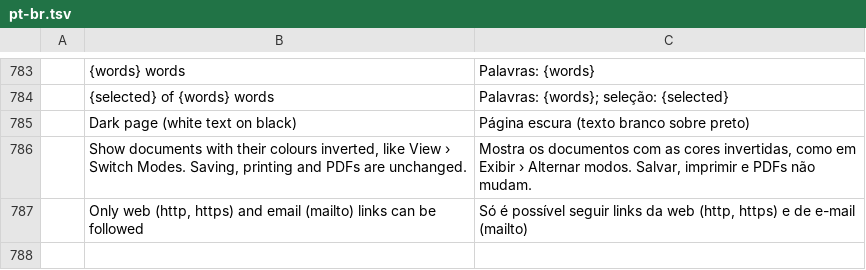
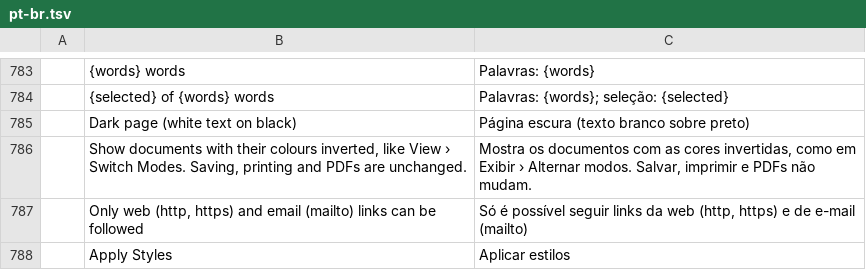
Before and after one commit to storytold/wordcraft, a TSV file: crates/ui-egui/src/i18n/pt-br.tsv, drawn as a sheet; only a part is shown, gaps mark what is left out.

```diff
--- a/crates/ui-egui/src/i18n/pt-br.tsv
+++ b/crates/ui-egui/src/i18n/pt-br.tsv
@@ -787 +787,2 @@
 	Only web (http, https) and email (mailto) links can be followed	Só é possível seguir links da web (http, https) e de e-mail (mailto)
+	Apply Styles	Aplicar estilos
```
